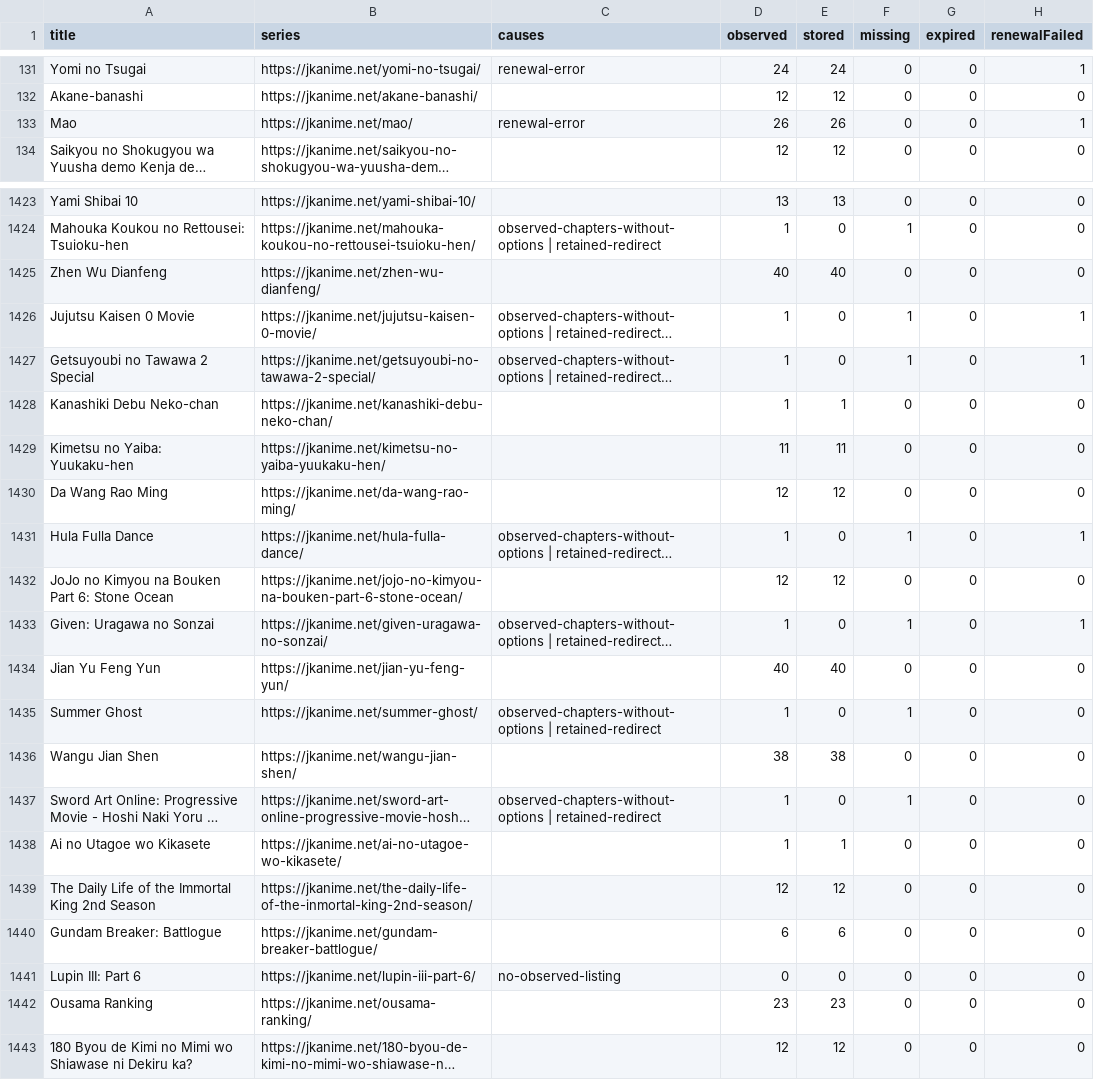
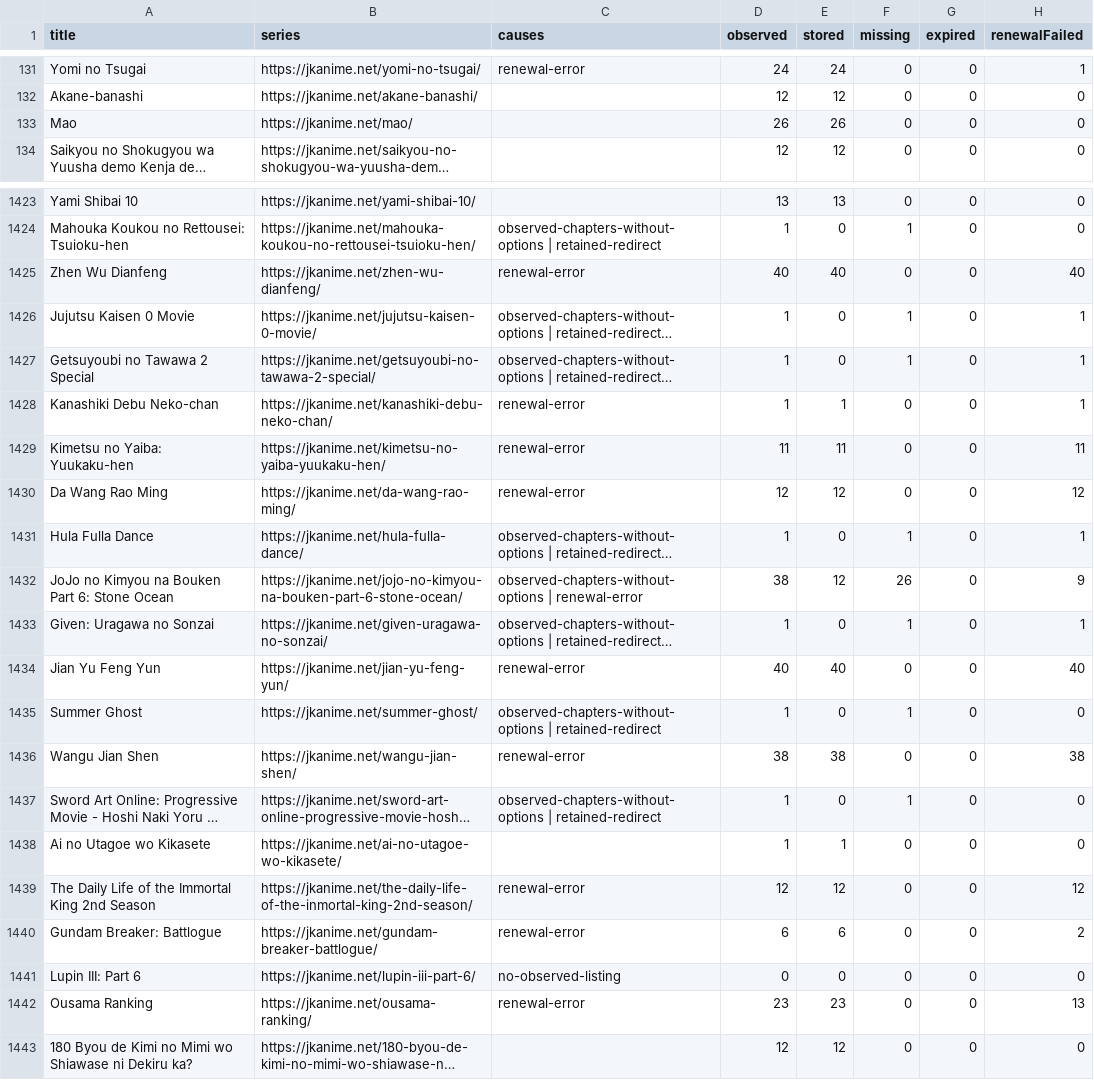
Before and after one commit to ZZCoreDev/ZZAnime, a CSV file: state/archive-coverage.csv, drawn as a sheet; only a part is shown, gaps mark what is left out; long unchanged cells end in …; the diff covers the shown part only; the diff names each change by its address in the sheet, - before the commit and + after, or states it on an @@ line.

```diff
--- a/state/archive-coverage.csv
+++ b/state/archive-coverage.csv
-C133 (causes): renewal-error
+C133 (causes): (empty)
-H133 (renewalFailed): 1
+H133 (renewalFailed): 0
-C1425 (causes): (empty)
+C1425 (causes): renewal-error
-H1425 (renewalFailed): 0
+H1425 (renewalFailed): 40
-C1428:C1430 (causes): (empty)
+C1428:C1430 (causes): renewal-error
-H1428 (renewalFailed): 0
+H1428 (renewalFailed): 1
-H1429 (renewalFailed): 0
+H1429 (renewalFailed): 11
-H1430 (renewalFailed): 0
+H1430 (renewalFailed): 12
-C1432 (causes): (empty)
+C1432 (causes): observed-chapters-without-options | renewal-error
-D1432 (observed): 12
+D1432 (observed): 38
-F1432 (missing): 0
+F1432 (missing): 26
-H1432 (renewalFailed): 0
+H1432 (renewalFailed): 9
-C1434 (causes): (empty)
+C1434 (causes): renewal-error
-H1434 (renewalFailed): 0
+H1434 (renewalFailed): 40
-C1436 (causes): (empty)
+C1436 (causes): renewal-error
-H1436 (renewalFailed): 0
+H1436 (renewalFailed): 38
-C1439:C1440 (causes): (empty)
+C1439:C1440 (causes): renewal-error
-H1439 (renewalFailed): 0
+H1439 (renewalFailed): 12
-H1440 (renewalFailed): 0
+H1440 (renewalFailed): 2
-C1442 (causes): (empty)
+C1442 (causes): renewal-error
-H1442 (renewalFailed): 0
+H1442 (renewalFailed): 13
```
Also changed, not shown: 16 edited cells elsewhere in this file, 54 other files.
